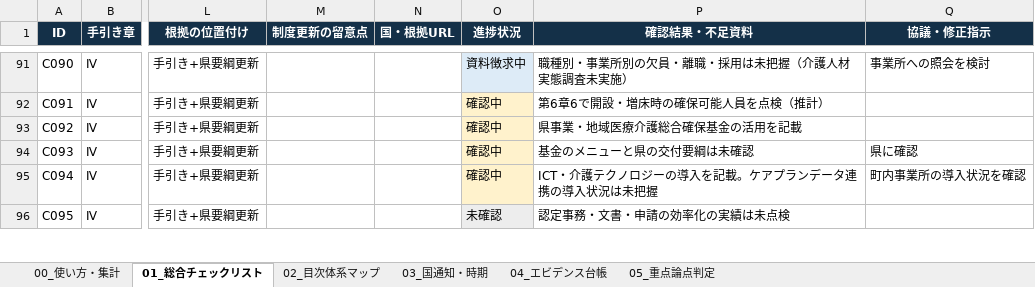
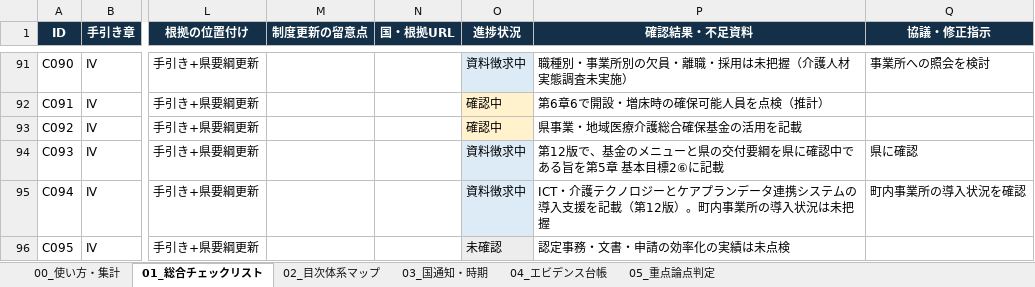
Before and after one commit to ryowakayama-gif/repository, an Excel workbook: 小野町_引継ぎ_整理済/12_進捗管理/小野町_第10期_策定チェックリスト_確認結果_20261020.xlsx, sheet 01_総合チェックリスト, drawn as a sheet; only a part is shown, gaps mark what is left out; values as stored, in another font and other column widths than the file's, no borders; conditional formats and table styles not drawn; the diff covers the shown part only; the diff names each change by its address in the sheet, - before the commit and + after, or states it on an @@ line.

```diff
--- a/小野町_引継ぎ_整理済/12_進捗管理/小野町_第10期_策定チェックリスト_確認結果_20261020.xlsx (sheet 01_総合チェックリスト)
+++ b/小野町_引継ぎ_整理済/12_進捗管理/小野町_第10期_策定チェックリスト_確認結果_20261020.xlsx (sheet 01_総合チェックリスト)
-O94:O95 (進捗状況): 確認中
+O94:O95 (進捗状況): 資料徴求中
-O94:O95 fill: #FFF2CC
+O94:O95 fill: #DDEBF7
-P94 (確認結果・不足資料): 基金のメニューと県の交付要綱は未確認
+P94 (確認結果・不足資料): 第12版で、基金のメニューと県の交付要綱を県に確認中である旨を第5章 基本目標2⑥に記載
-P95 (確認結果・不足資料): …ノロジーの導入を記載。ケアプランデータ連携の導入状…
+P95 (確認結果・不足資料): …ノロジーとケアプランデータ連携システムの導入支援を記載（第12版）。町内事業所の導入状…
```
Also changed, not shown: 32 edited cells and cell formats elsewhere in this sheet, 13 other files.
